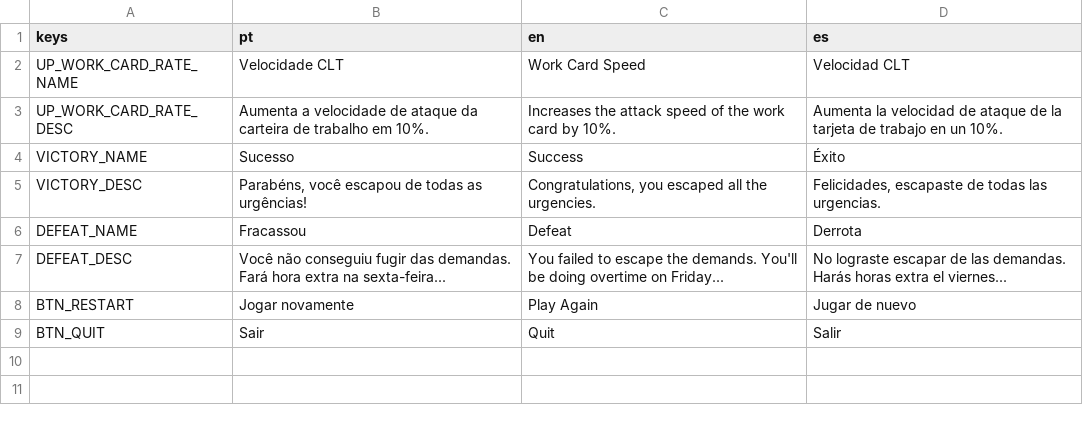
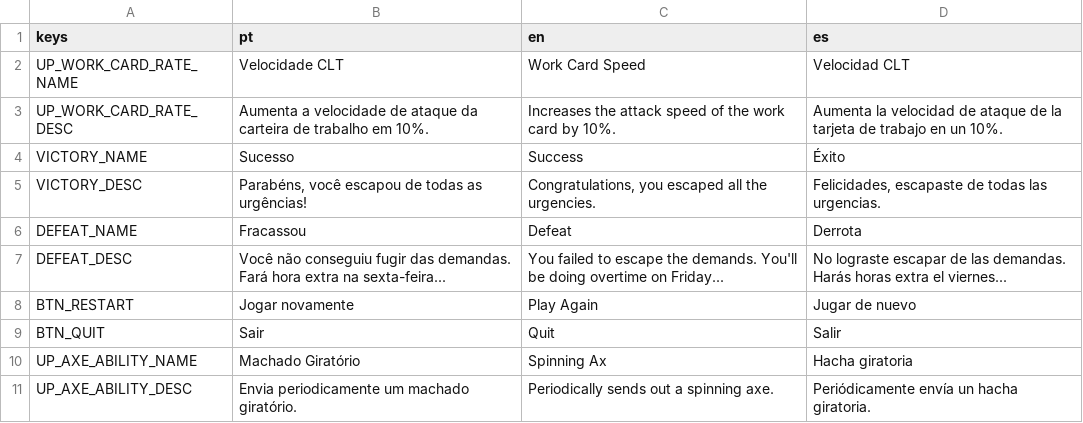
Before and after one commit to ragjvictor/brasil-survivors-2d-godot-c-sharp, a CSV file: resources/lang/TranslationData.csv, drawn as a sheet.

```diff
--- a/resources/lang/TranslationData.csv
+++ b/resources/lang/TranslationData.csv
@@ -9 +9,3 @@ BTN_RESTART,Jogar novamente,Play Again,Jugar de nuevo
 BTN_QUIT,Sair,Quit,Salir
+UP_AXE_ABILITY_NAME,Machado Giratório,Spinning Ax,Hacha giratoria
+UP_AXE_ABILITY_DESC,Envia periodicamente um machado giratório.,Periodically sends out a spinning axe.,Periódicamente envía un hacha giratoria.
```
Also changed, not shown: 13 other files.
